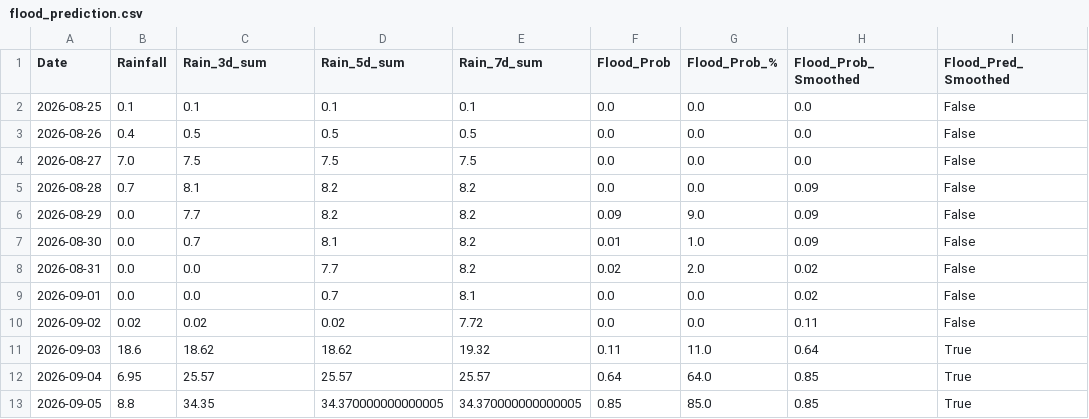
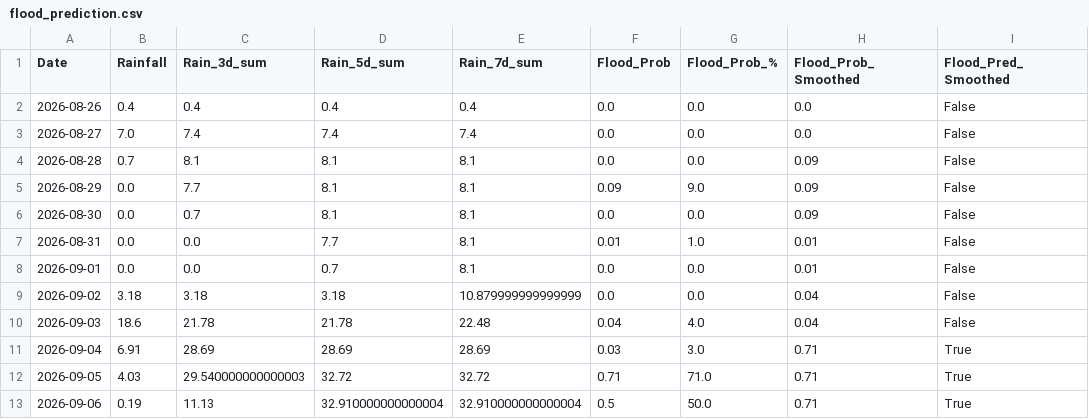
Before and after one commit to jajoojay/Matsya-Flood-detector, a CSV file: backend/csv_generator/flood_prediction.csv, drawn as a sheet.

```diff
--- a/backend/csv_generator/flood_prediction.csv
+++ b/backend/csv_generator/flood_prediction.csv
@@ -1,13 +1,13 @@
 Date,Rainfall,Rain_3d_sum,Rain_5d_sum,Rain_7d_sum,Flood_Prob,Flood_Prob_%,Flood_Prob_Smoothed,Flood_Pred_Smoothed
-2026-08-25,0.1,0.1,0.1,0.1,0.0,0.0,0.0,False
-2026-08-26,0.4,0.5,0.5,0.5,0.0,0.0,0.0,False
-2026-08-27,7.0,7.5,7.5,7.5,0.0,0.0,0.0,False
-2026-08-28,0.7,8.1,8.2,8.2,0.0,0.0,0.09,False
-2026-08-29,0.0,7.7,8.2,8.2,0.09,9.0,0.09,False
-2026-08-30,0.0,0.7,8.1,8.2,0.01,1.0,0.09,False
-2026-08-31,0.0,0.0,7.7,8.2,0.02,2.0,0.02,False
-2026-09-01,0.0,0.0,0.7,8.1,0.0,0.0,0.02,False
-2026-09-02,0.02,0.02,0.02,7.72,0.0,0.0,0.11,False
-2026-09-03,18.6,18.62,18.62,19.32,0.11,11.0,0.64,True
-2026-09-04,6.95,25.57,25.57,25.57,0.64,64.0,0.85,True
-2026-09-05,8.8,34.35,34.370000000000005,34.370000000000005,0.85,85.0,0.85,True
+2026-08-26,0.4,0.4,0.4,0.4,0.0,0.0,0.0,False
+2026-08-27,7.0,7.4,7.4,7.4,0.0,0.0,0.0,False
+2026-08-28,0.7,8.1,8.1,8.1,0.0,0.0,0.09,False
+2026-08-29,0.0,7.7,8.1,8.1,0.09,9.0,0.09,False
+2026-08-30,0.0,0.7,8.1,8.1,0.0,0.0,0.09,False
+2026-08-31,0.0,0.0,7.7,8.1,0.01,1.0,0.01,False
+2026-09-01,0.0,0.0,0.7,8.1,0.0,0.0,0.01,False
+2026-09-02,3.18,3.18,3.18,10.879999999999999,0.0,0.0,0.04,False
+2026-09-03,18.6,21.78,21.78,22.48,0.04,4.0,0.04,False
+2026-09-04,6.91,28.69,28.69,28.69,0.03,3.0,0.71,True
+2026-09-05,4.03,29.540000000000003,32.72,32.72,0.71,71.0,0.71,True
+2026-09-06,0.19,11.13,32.910000000000004,32.910000000000004,0.5,50.0,0.71,True
```
Also changed, not shown: backend/flood_detector/flood_forecast.csv, 3 other files.
